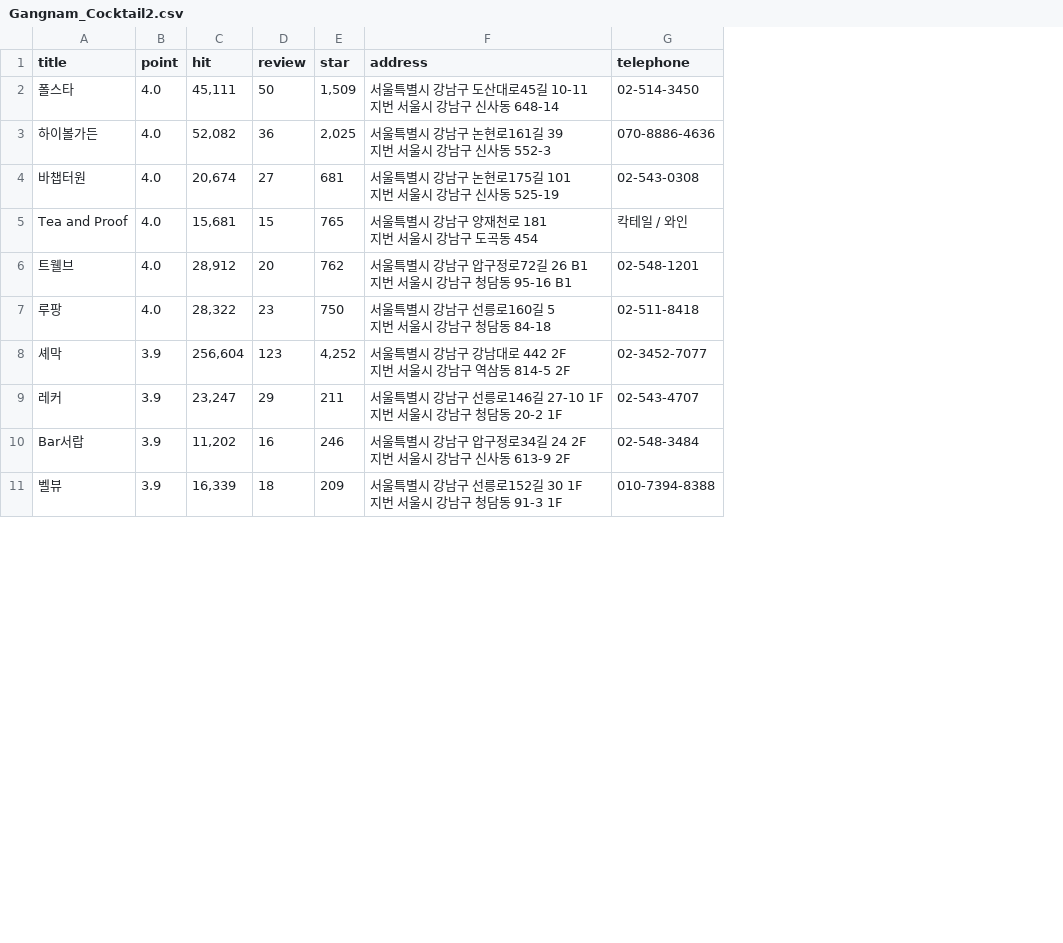
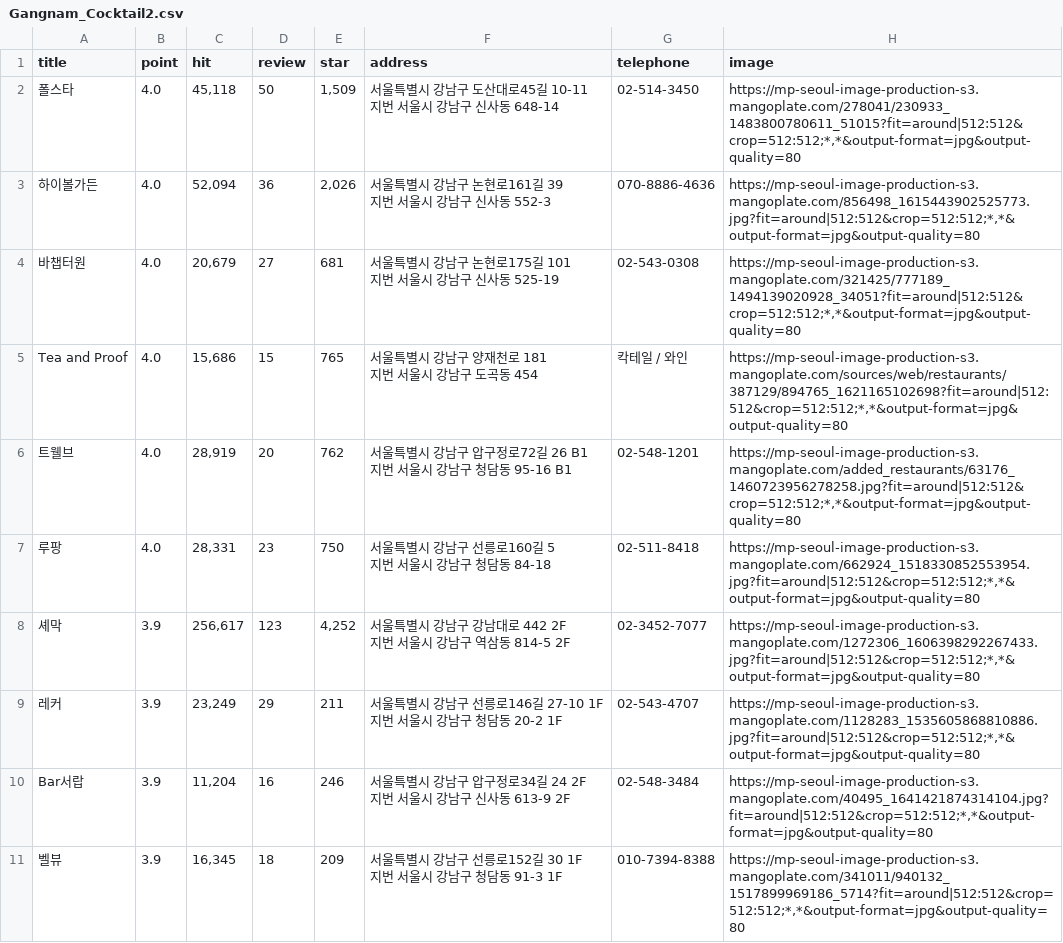
Before and after one commit to Son-Sumin/Jupyter, a CSV file: scraping/data_project/Gangnam_Cocktail2.csv, drawn as a sheet; only a part is shown; the diff covers the shown part only; the diff names each change by its address in the sheet, - before the commit and + after, or states it on an @@ line.

```diff
--- a/scraping/data_project/Gangnam_Cocktail2.csv
+++ b/scraping/data_project/Gangnam_Cocktail2.csv
+column H (image), rows 2-11: https://mp-seoul-image-production-s3.mangoplate.com/278041/230933_1483800780611_51015?fit=around|512:512&crop=512:512;*,*&output-format=jpg&output-quality=80 | https://mp-seoul-image-production-s3.mangoplate.com/856498_1615443902525773.jpg?fit=around|512:512&crop=512:512;*,*&output-format=jpg&output-quality=80 | https://mp-seoul-image-production-s3.mangoplate.com/321425/777189_1494139020928_34051?fit=around|512:512&crop=512:512;*,*&output-format=jpg&output-quality=80 | https://mp-seoul-image-production-s3.mangoplate.com/sources/web/restaurants/387129/894765_1621165102698?fit=around|512:512&crop=512:512;*,*&output-format=jpg&output-quality=80 | https://mp-seoul-image-production-s3.mangoplate.com/added_restaurants/63176_1460723956278258.jpg?fit=around|512:512&crop=512:512;*,*&output-format=jpg&output-quality=80 | https://mp-seoul-image-production-s3.mangoplate.com/662924_1518330852553954.jpg?fit=around|512:512&crop=512:512;*,*&output-format=jpg&output-quality=80 | https://mp-seoul-image-production-s3.mangoplate.com/1272306_1606398292267433.jpg?fit=around|512:512&crop=512:512;*,*&output-format=jpg&output-quality=80 | https://mp-seoul-image-production-s3.mangoplate.com/1128283_1535605868810886.jpg?fit=around|512:512&crop=512:512;*,*&output-format=jpg&output-quality=80 | https://mp-seoul-image-production-s3.mangoplate.com/40495_1641421874314104.jpg?fit=around|512:512&crop=512:512;*,*&output-format=jpg&output-quality=80 | https://mp-seoul-image-production-s3.mangoplate.com/341011/940132_1517899969186_5714?fit=around|512:512&crop=512:512;*,*&output-format=jpg&output-quality=80
-C2 (hit): 45,111
+C2 (hit): 45,118
-C3 (hit): 52,082
+C3 (hit): 52,094
-E3 (star): 2,025
+E3 (star): 2,026
-C4 (hit): 20,674
+C4 (hit): 20,679
-C5 (hit): 15,681
+C5 (hit): 15,686
-C6 (hit): 28,912
+C6 (hit): 28,919
-C7 (hit): 28,322
+C7 (hit): 28,331
-C8 (hit): 256,604
+C8 (hit): 256,617
-C9 (hit): 23,247
+C9 (hit): 23,249
-C10 (hit): 11,202
+C10 (hit): 11,204
-C11 (hit): 16,339
+C11 (hit): 16,345
```
Also changed, not shown: 11 edited cells elsewhere in this file, scraping/data_project/Gangnam_Cocktail3.csv, scraping/data_project/Gangnam_Cocktail4.csv, 10 other files.
